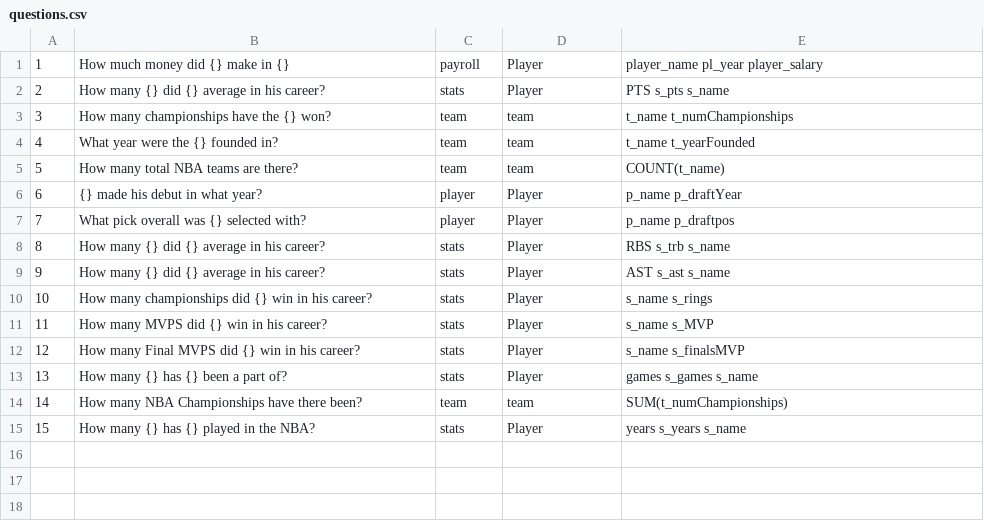
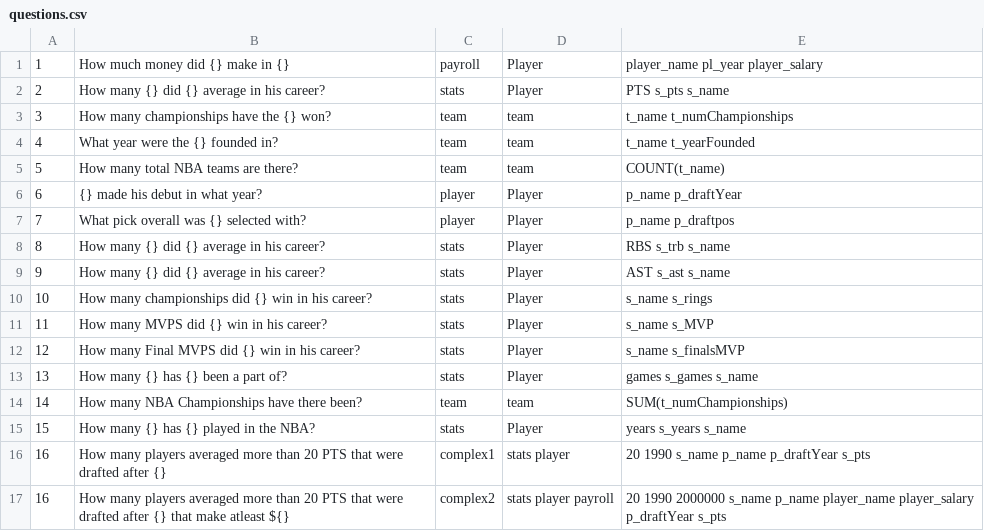
Before and after one commit to ifelsejet/CSE-111-Project, a CSV file: data/questions.csv, drawn as a sheet.

Commit message:
Add complex1 and complex2 question types

```diff
--- a/data/questions.csv
+++ b/data/questions.csv
@@ -15 +15,3 @@
 15,How many {} has {} played in the NBA?,stats,Player, years s_years s_name
+16,How many players averaged more than 20 PTS that were drafted after {},complex1, stats player, 20 1990 s_name p_name p_draftYear s_pts
+16,How many players averaged more than 20 PTS that were drafted after {} that make atleast ${},complex2, stats player payroll, 20 1990 2000000 s_name p_name player_name player_salary p_draftYear s_pts
```
Also changed, not shown: 2 other files.
